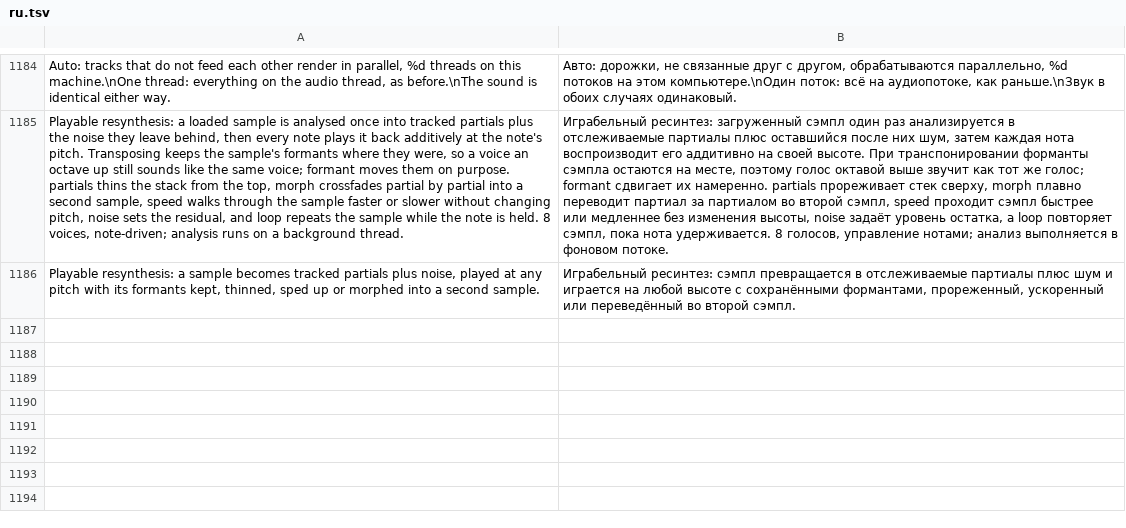
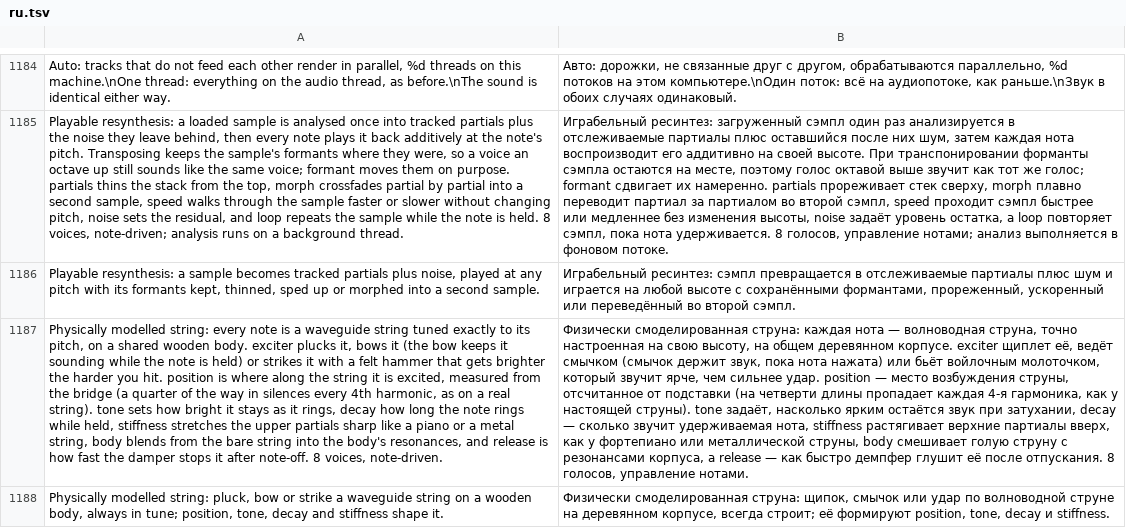
Before and after one commit to MechanicalBoy/Infinite, a TSV file: resources/lang/ru.tsv, drawn as a sheet; only a part is shown, gaps mark what is left out; the diff names each change by its address in the sheet, - before the commit and + after, or states it on an @@ line.

Commit message:
v0.6 2.33: String - plucked, bowed or struck waveguide string on a modal body, in tune to 1 ¢
New String synth (Synths, 8 voices, note-driven): a digital waveguide
string per note with the loop filter, dispersion allpasses and a tuning
allpass solved at the fundamental, on one shared 10-mode wooden body.
Exciter pluck, bow (friction junction, oversampled up to 8x on high
notes) or strike (felt hammer); position, tone, decay, stiffness, body,
release, volume.

STRINGTEST: pitch MIDI 24..108 pluck 0.000 ¢, bow worst -0.92 ¢,
strike 0.000 ¢; stiffness stretches partials sharp with the fundamental
in tune; decay is the fundamental's T60; position notches harmonics;
release damps; 8 bowed voices stay finite. String|release xfails the
param sweep (rig never sends a note-off), same as Oscillator ampRelease.

```diff
--- a/resources/lang/ru.tsv
+++ b/resources/lang/ru.tsv
+row 1187: Physically modelled string: every note is a waveguide string tuned exactly to its pitch, on a shared wooden body. exciter plucks it, bows it (the bow keeps it sounding while the note is held) or strikes it with a felt hammer that gets brighter the harder you hit. position is where along the string it is excited, measured from the bridge (a quarter of the way in silences every 4th harmonic, as on a real string). tone sets how bright it stays as it rings, decay how long the note rings while held, stiffness stretches the upper partials sharp like a piano or a metal string, body blends from the bare string into the body's resonances, and release is how fast the damper stops it after note-off. 8 voices, note-driven. | Физически смоделированная струна: каждая нота — волноводная струна, точно настроенная на свою высоту, на общем деревянном корпусе. exciter щиплет её, ведёт смычком (смычок держит звук, пока нота нажата) или бьёт войлочным молоточком, который звучит ярче, чем сильнее удар. position — место возбуждения струны, отсчитанное от подставки (на четверти длины пропадает каждая 4-я гармоника, как у настоящей струны). tone задаёт, насколько ярким остаётся звук при затухании, decay — сколько звучит удерживаемая нота, stiffness растягивает верхние партиалы вверх, как у фортепиано или металлической струны, body смешивает голую струну с резонансами корпуса, а release — как быстро демпфер глушит её после отпускания. 8 голосов, управление нотами.
+row 1188: Physically modelled string: pluck, bow or strike a waveguide string on a wooden body, always in tune; position, tone, decay and stiffness shape it. | Физически смоделированная струна: щипок, смычок или удар по волноводной струне на деревянном корпусе, всегда строит; её формируют position, tone, decay и stiffness.
```
Also changed, not shown: resources/lang/de.tsv, resources/lang/es.tsv, 20 other files.
